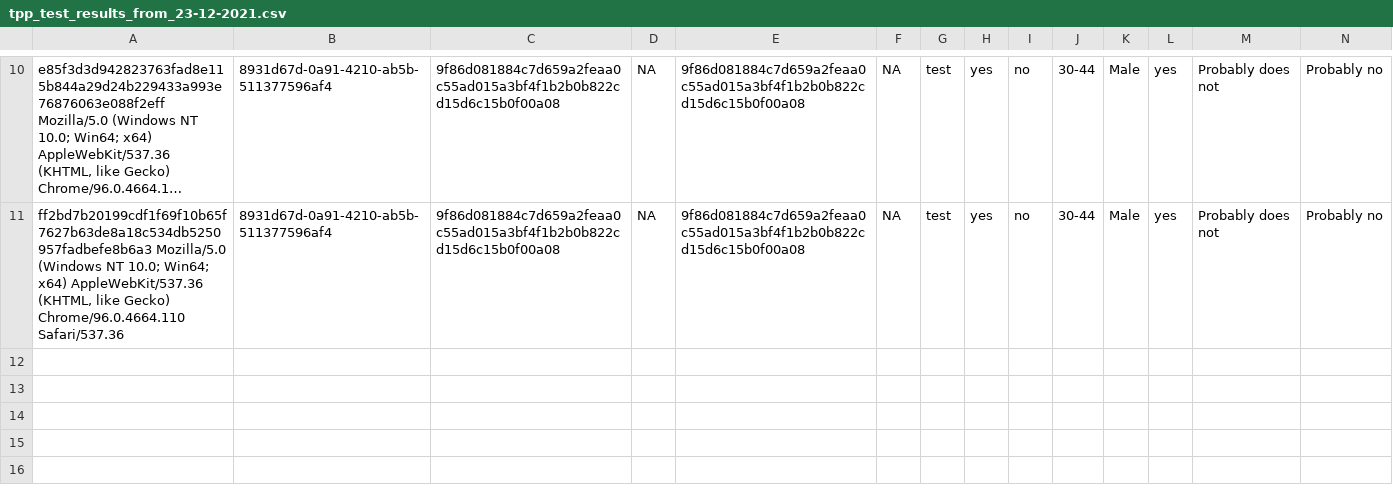
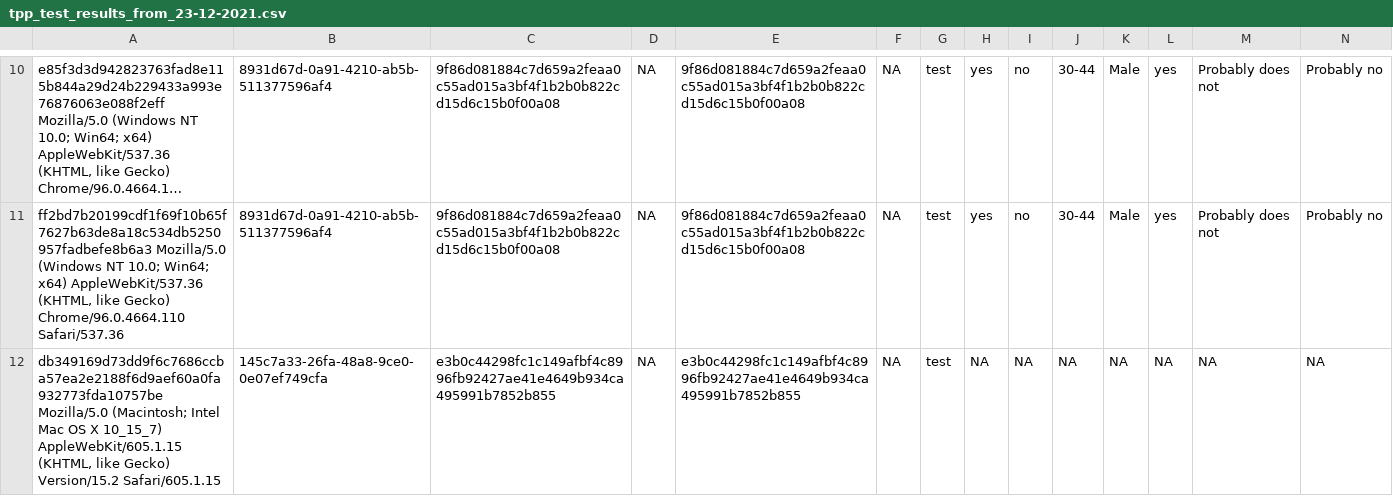
Before and after one commit to amp2-tpp/transparent-psi-results, a CSV file: test_data/tpp_test_results_from_23-12-2021.csv, drawn as a sheet; only a part is shown, gaps mark what is left out; long unchanged cells end in …; rows hold the shown columns only; the diff names each change by its address in the sheet, - before the commit and + after, or states it on an @@ line.

Commit message:
data received

```diff
--- a/test_data/tpp_test_results_from_23-12-2021.csv
+++ b/test_data/tpp_test_results_from_23-12-2021.csv
+row 12: db349169d73dd9f6c7686ccba57ea2e2188f6d9aef60a0fa932773fda10757be Mozilla/5.0 (Macintosh; Intel Mac OS X 10_15_7) AppleWebKit/605.1.15 (KHTML, like Gecko) Version/15.2 Safari/605.1.15 | 145c7a33-26fa-48a8-9ce0-0e07ef749cfa | e3b0c44298fc1c149afbf4c8996fb92427ae41e4649b934ca495991b7852b855 | NA | e3b0c44298fc1c149afbf4c8996fb92427ae41e4649b934ca495991b7852b855 | NA | test | NA | NA | NA | NA | NA | NA | NA
```
